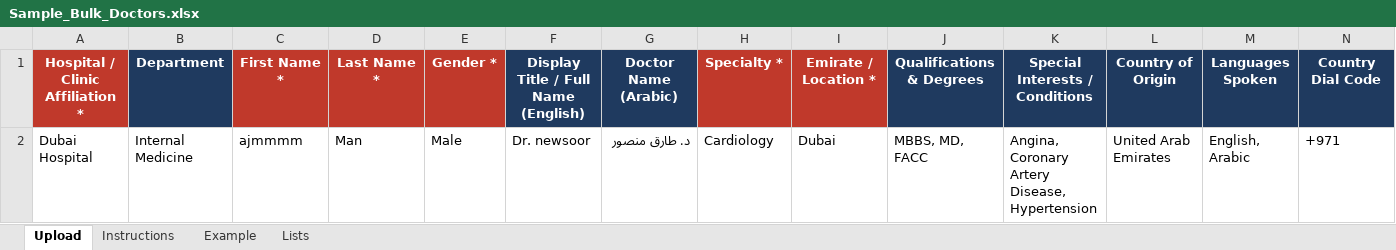
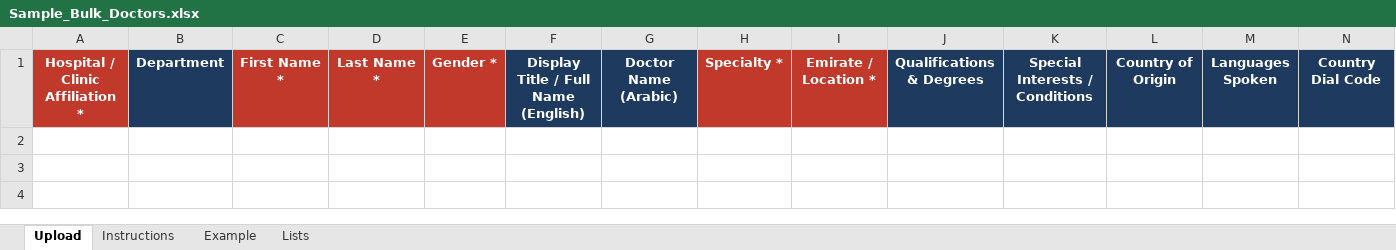
Before and after one commit to ajmal-mubarak/meetadr, an Excel workbook: Sample_Bulk_Doctors.xlsx, sheet Upload, drawn as a sheet; only a part is shown; values as stored, in another font and other column widths than the file's, no borders; rows hold the shown columns only; the diff names each change by its address in the sheet, - before the commit and + after, or states it on an @@ line.

Commit message:
feat: add dedicated bookings page, empty Excel templates, hover navigation, and slot management improvements

```diff
--- a/Sample_Bulk_Doctors.xlsx (sheet Upload)
+++ b/Sample_Bulk_Doctors.xlsx (sheet Upload)
-row 2: Dubai Hospital | Internal Medicine | ajmmmm | Man | Male | Dr. newsoor | د. طارق منصور | Cardiology | Dubai | MBBS, MD, FACC | Angina, Coronary Artery Disease, Hypertension | United Arab Emirates | English, Arabic | +971
```
Also changed, not shown: 24 other files.
